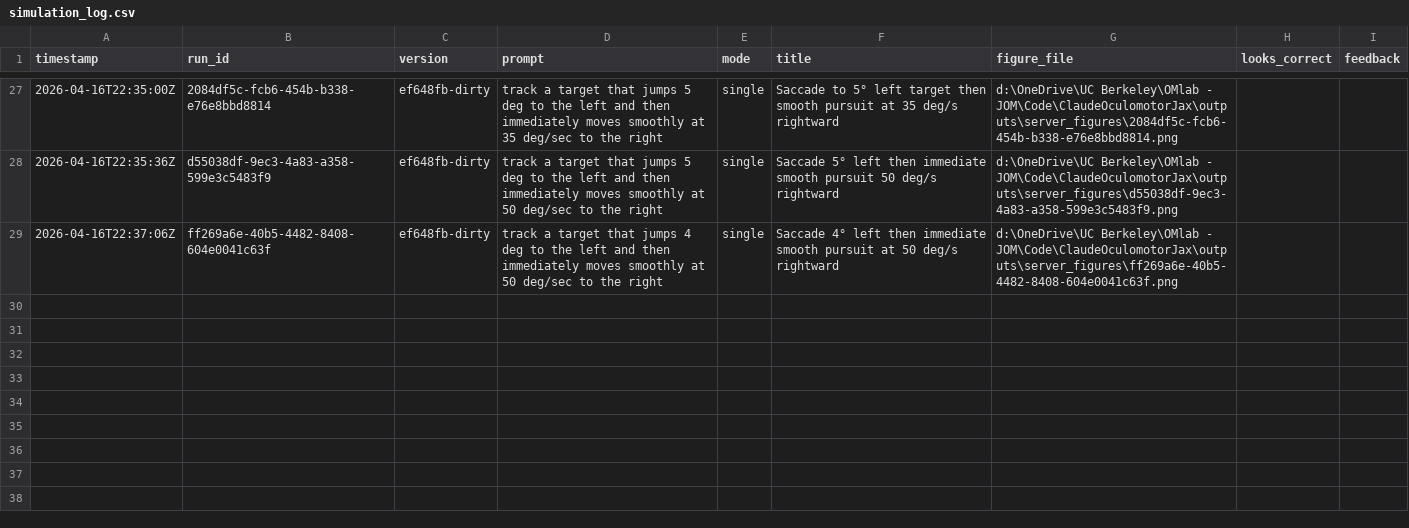
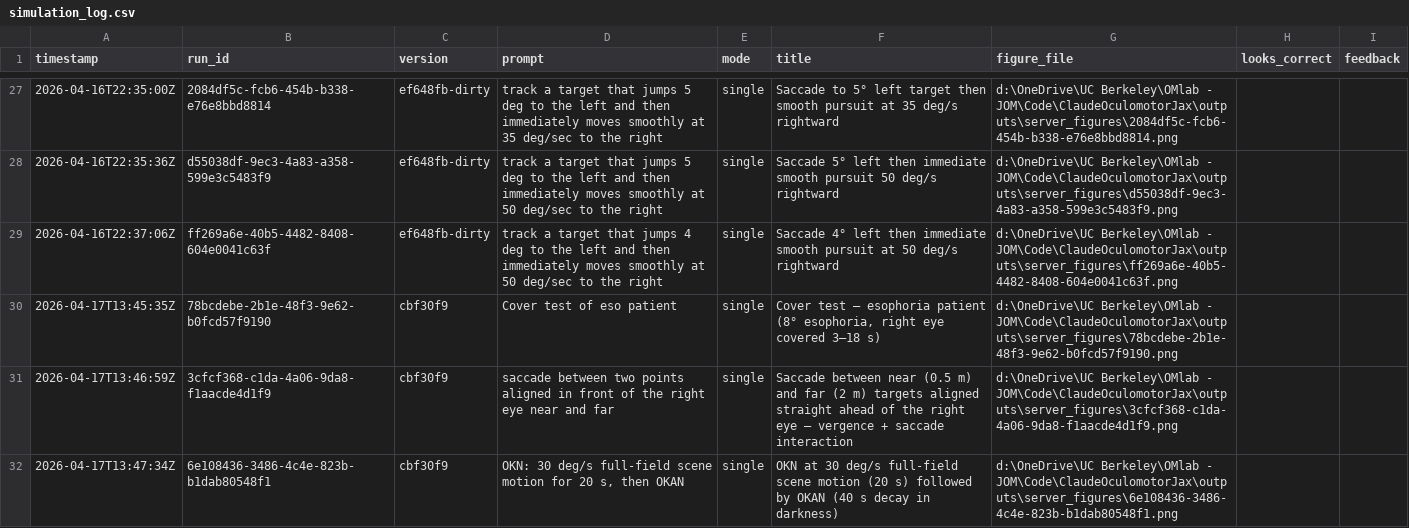
Before and after one commit to jotero/ClaudeOculomotorJax, a CSV file: outputs/simulation_log.csv, drawn as a sheet; only a part is shown, gaps mark what is left out.

```diff
--- a/outputs/simulation_log.csv
+++ b/outputs/simulation_log.csv
@@ -29 +29,4 @@ timestamp,run_id,version,prompt,mode,title,figure_file,looks_correct,feedback
 2026-04-16T22:37:06Z,ff269a6e-40b5-4482-8408-604e0041c63f,ef648fb-dirty,track a target that jumps 4 deg to the left and then immediately moves smoothly at 50 deg/sec to the right,single,Saccade 4° left then immediate smooth pursuit at 50 deg/s rightward,d:\OneDrive\UC Berkeley\OMlab - JOM\Code\ClaudeOculomotorJax\outputs\server_figures\ff269a6e-40b5-4482-8408-604e0041c63f.png,,
+2026-04-17T13:45:35Z,78bcdebe-2b1e-48f3-9e62-b0fcd57f9190,cbf30f9,Cover test of eso patient,single,"Cover test — esophoria patient (8° esophoria, right eye covered 3–18 s)",d:\OneDrive\UC Berkeley\OMlab - JOM\Code\ClaudeOculomotorJax\outputs\server_figures\78bcdebe-2b1e-48f3-9e62-b0fcd57f9190.png,,
+2026-04-17T13:46:59Z,3cfcf368-c1da-4a06-9da8-f1aacde4d1f9,cbf30f9,saccade between two points aligned in front of the right eye near and far,single,Saccade between near (0.5 m) and far (2 m) targets aligned straight ahead of the right eye — vergence + saccade interaction,d:\OneDrive\UC Berkeley\OMlab - JOM\Code\ClaudeOculomotorJax\outputs\server_figures\3cfcf368-c1da-4a06-9da8-f1aacde4d1f9.png,,
+2026-04-17T13:47:34Z,6e108436-3486-4c4e-823b-b1dab80548f1,cbf30f9,"OKN: 30 deg/s full-field scene motion for 20 s, then OKAN",single,OKN at 30 deg/s full-field scene motion (20 s) followed by OKAN (40 s decay in darkness),d:\OneDrive\UC Berkeley\OMlab - JOM\Code\ClaudeOculomotorJax\outputs\server_figures\6e108436-3486-4c4e-823b-b1dab80548f1.png,,
```
Also changed, not shown: 5 other files.
